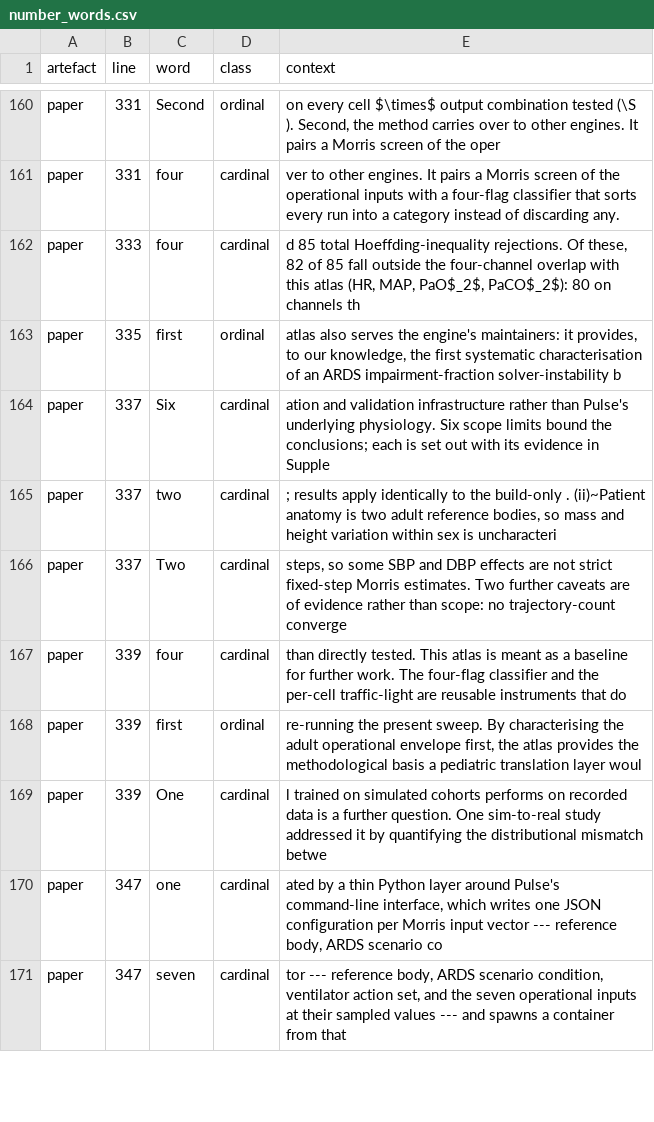
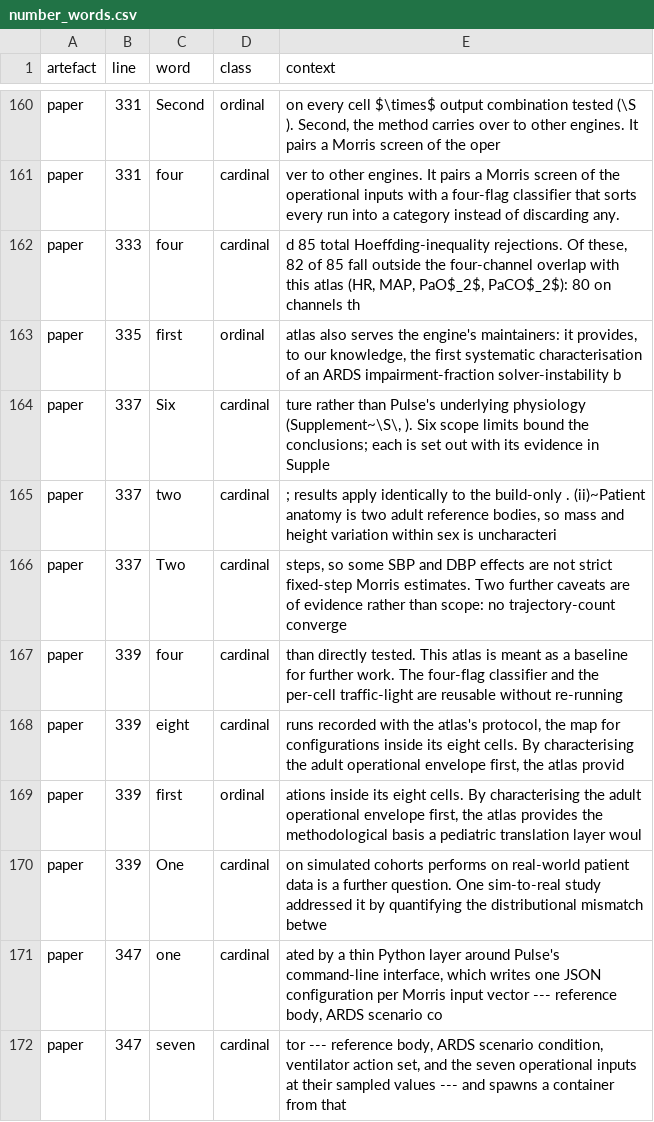
Before and after one commit to sadc-lab/pulse_reliability_atlas, a CSV file: results/number_audit/number_words.csv, drawn as a sheet; only a part is shown, gaps mark what is left out.

Commit message:
[AUDIT] Refresh the number and prose inventories after 92b487e
scripts/audit_number_inventory.py, audit_number_words.py and
audit_prose_quantifiers.py rerun, all exit 0. Only paper rows at
L331-L339 move.

- summary.json: ref_or_machinery 237 -> 240, the three new commands
  (\cite{baird2020biogears}, \cite{ward2024ventilator} and
  \ref{sec:s11}). anchors_run 394, 0 skipped.
- number_words.csv: one row added, L339 "eight" (cardinal), from "the map
  for configurations inside its eight cells"; the others change context
  only (L337 "Six"; L339 "four", "first", "One").
  number_words_summary.json: eight 8 -> 9, cardinal 204 -> 205 in the
  paper (1,156 -> 1,157 overall), kept 1,369 -> 1,370.
- prose_quantifiers.csv: seven rows, context only (L331 "each", "either",
  "same"; L337 "each"; L339 "first", "neither", "only"); counts unchanged.
- inventory.csv unchanged.

```diff
--- a/results/number_audit/number_words.csv
+++ b/results/number_audit/number_words.csv
@@ -163,8 +163,9 @@ paper,333,four,cardinal,"d 85 total Hoeffding-inequality rejections. Of these, 8
 paper,335,first,ordinal,"atlas also serves the engine's maintainers: it provides, to our knowledge, the first systematic characterisation of an ARDS impairment-fraction solver-instability b"
-paper,337,Six,cardinal,ation and validation infrastructure rather than Pulse's underlying physiology. Six scope limits bound the conclusions; each is set out with its evidence in Supple
+paper,337,Six,cardinal,"ture rather than Pulse's underlying physiology (Supplement~\S\, ). Six scope limits bound the conclusions; each is set out with its evidence in Supple"
 paper,337,two,cardinal,"; results apply identically to the build-only . (ii)~Patient anatomy is two adult reference bodies, so mass and height variation within sex is uncharacteri"
 paper,337,Two,cardinal,"steps, so some SBP and DBP effects are not strict fixed-step Morris estimates. Two further caveats are of evidence rather than scope: no trajectory-count converge"
-paper,339,four,cardinal,than directly tested. This atlas is meant as a baseline for further work. The four-flag classifier and the per-cell traffic-light are reusable instruments that do
-paper,339,first,ordinal,"re-running the present sweep. By characterising the adult operational envelope first, the atlas provides the methodological basis a pediatric translation layer woul"
-paper,339,One,cardinal,l trained on simulated cohorts performs on recorded data is a further question. One sim-to-real study addressed it by quantifying the distributional mismatch betwe
+paper,339,four,cardinal,than directly tested. This atlas is meant as a baseline for further work. The four-flag classifier and the per-cell traffic-light are reusable without re-running
+paper,339,eight,cardinal,"runs recorded with the atlas's protocol, the map for configurations inside its eight cells. By characterising the adult operational envelope first, the atlas provid"
+paper,339,first,ordinal,"ations inside its eight cells. By characterising the adult operational envelope first, the atlas provides the methodological basis a pediatric translation layer woul"
+paper,339,One,cardinal,on simulated cohorts performs on real-world patient data is a further question. One sim-to-real study addressed it by quantifying the distributional mismatch betwe
 paper,347,one,cardinal,"ated by a thin Python layer around Pulse's command-line interface, which writes one JSON configuration per Morris input vector --- reference body, ARDS scenario co"
```
Also changed, not shown: results/number_audit/prose_quantifiers.csv, 2 other files.
